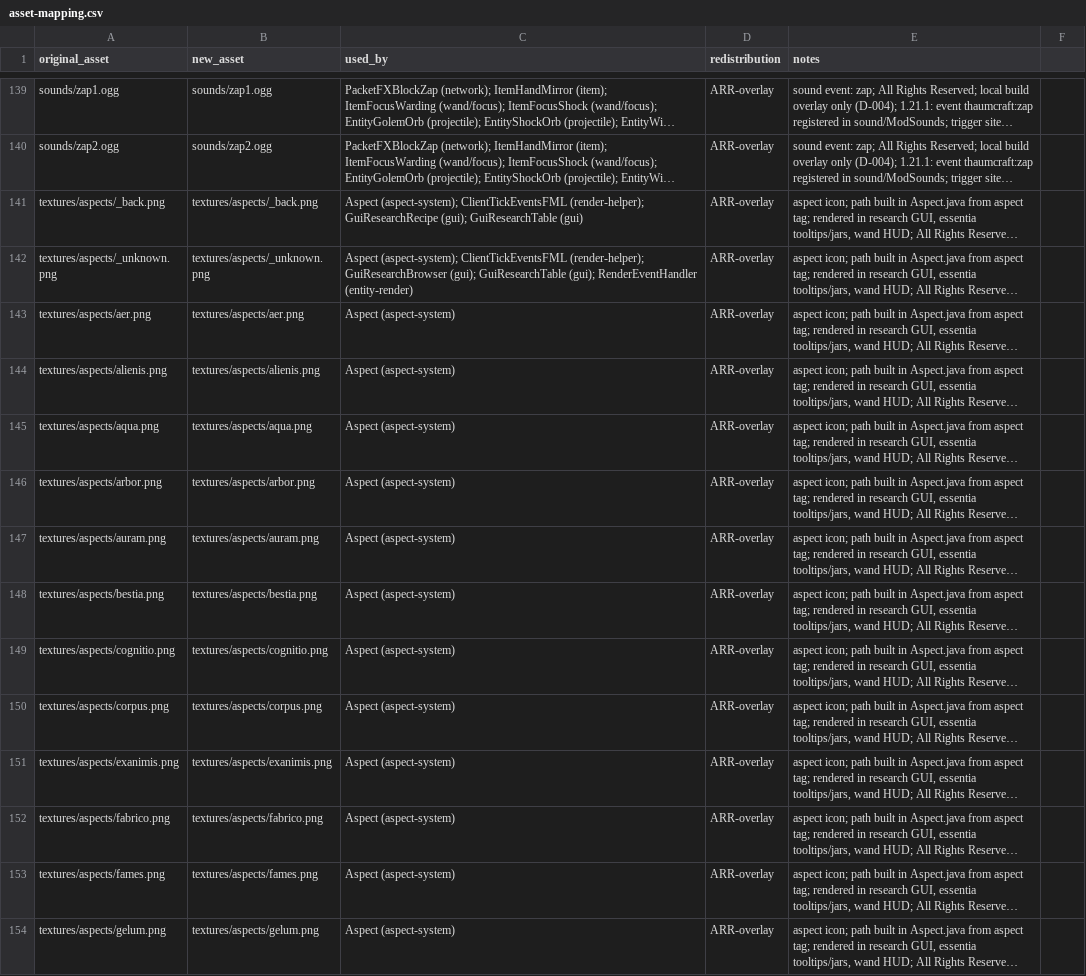
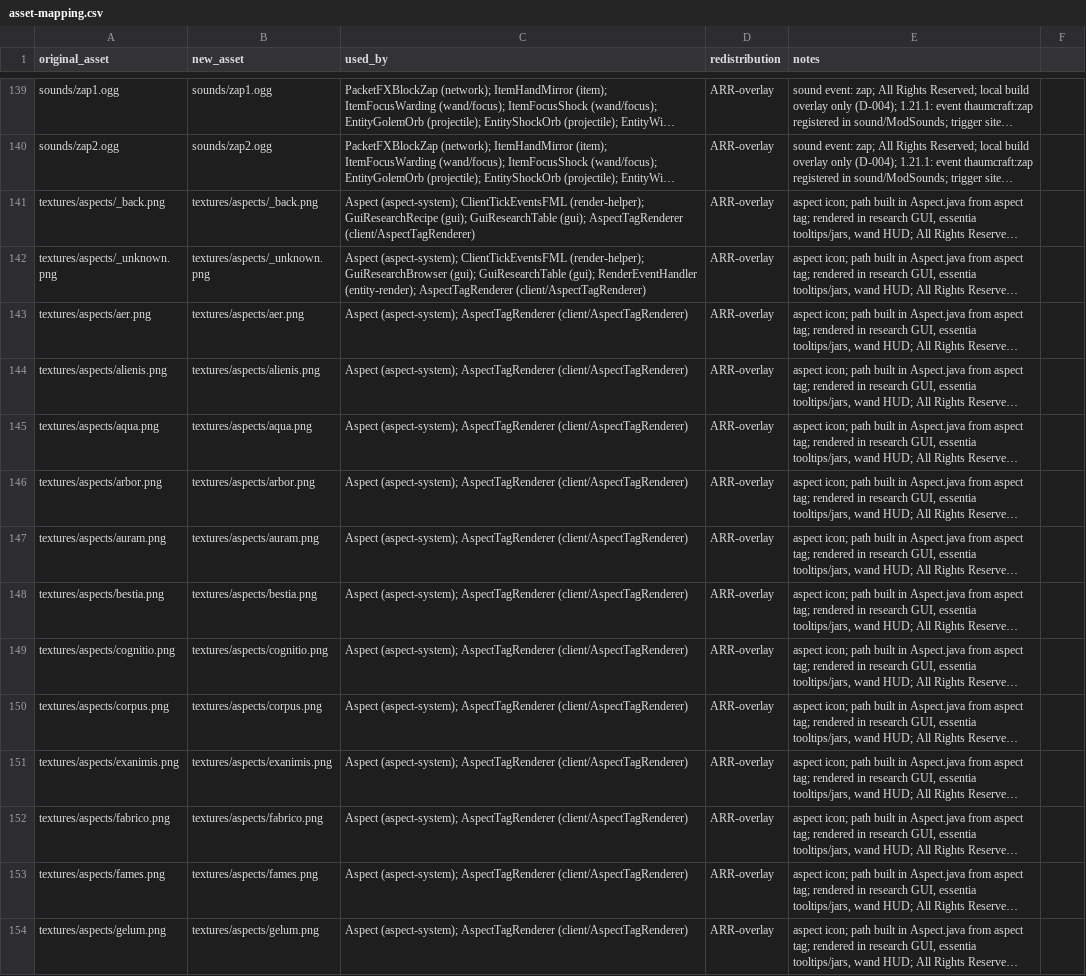
Before and after one commit to JonnyUtah12/thaumcraft-classic-modern, a CSV file: docs/asset-mapping.csv, drawn as a sheet; only a part is shown, gaps mark what is left out; long unchanged cells end in …; the diff covers the shown part only; the diff names each change by its address in the sheet, - before the commit and + after, or states it on an @@ line.

```diff
--- a/docs/asset-mapping.csv
+++ b/docs/asset-mapping.csv
-C141 (used_by): …(gui); GuiResearchTable (gui)
+C141 (used_by): …(gui); GuiResearchTable (gui); AspectTagRenderer (client/AspectTagRenderer)
-C142 (used_by): …(gui); RenderEventHandler (entity-render)
+C142 (used_by): …(gui); RenderEventHandler (entity-render); AspectTagRenderer (client/AspectTagRenderer)
-C143:C154 (used_by): Aspect (aspect-system)
+C143:C154 (used_by): Aspect (aspect-system); AspectTagRenderer (client/AspectTagRenderer)
```
Also changed, not shown: 36 edited cells elsewhere in this file, docs/content-mapping.csv, docs/feature-matrix.csv, 23 other files.
